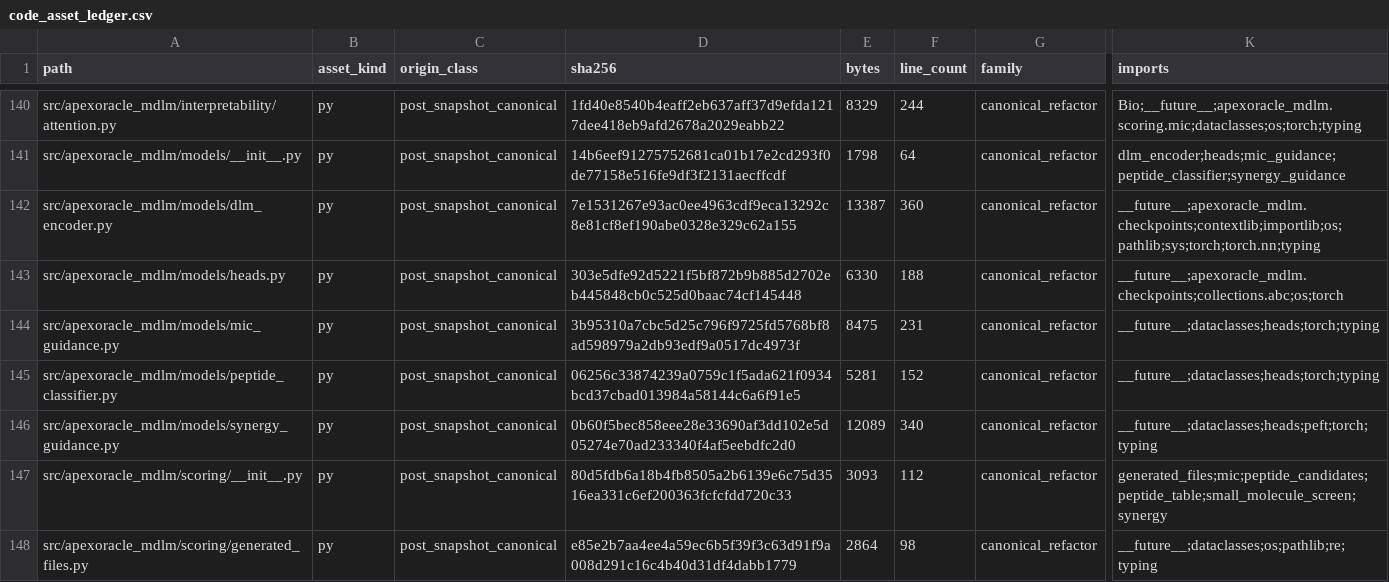
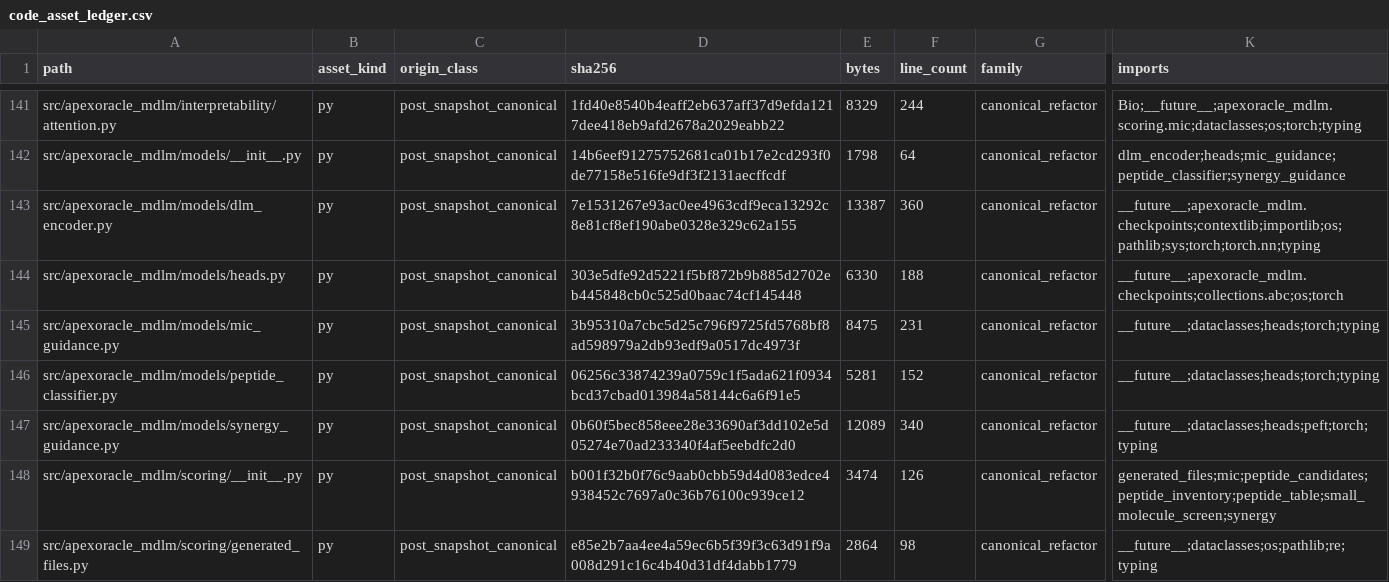
Before and after one commit to DragonDescentZerotsu/ApexOracle-MDLM, a CSV file: reproducibility/code_asset_ledger.csv, drawn as a sheet; only a part is shown, gaps mark what is left out; addresses are those after the commit; the diff covers the shown part only; the diff names each change by its address in the sheet, - before the commit and + after, or states it on an @@ line.

Commit message:
Generalize peptide inventory screening

```diff
--- a/reproducibility/code_asset_ledger.csv
+++ b/reproducibility/code_asset_ledger.csv
-D148 (sha256): 80d5fdb6a18b4fb8505a2b6139e6c75d3516ea331c6ef200363fcfcfdd720c33
+D148 (sha256): b001f32b0f76c9aab0cbb59d4d083edce4938452c7697a0c36b76100c939ce12
-E148 (bytes): 3093
+E148 (bytes): 3474
-F148 (line_count): 112
+F148 (line_count): 126
-K148 (imports): generated_files;mic;peptide_candidates;peptide_table;small_molecule_screen;synergy
+K148 (imports): generated_files;mic;peptide_candidates;peptide_inventory;peptide_table;small_molecule_screen;synergy
```
Also changed, not shown: 3 added rows and 24 edited cells elsewhere in this file, reproducibility/definition_clone_groups.csv, 17 other files.
